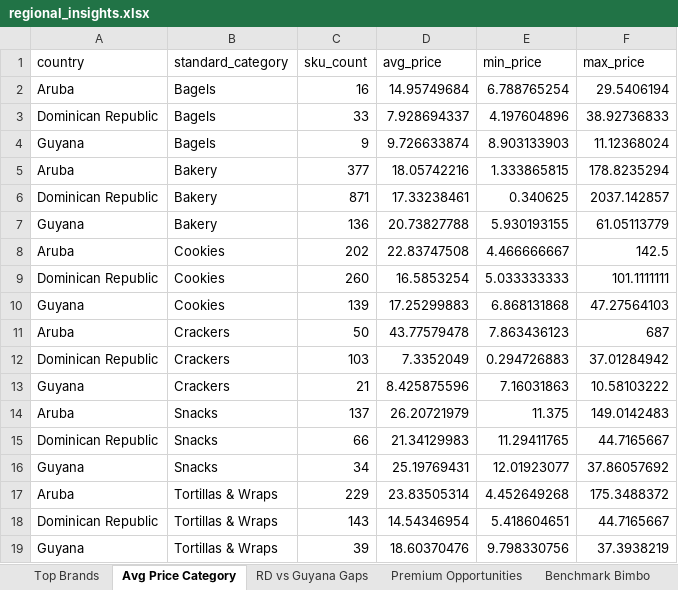
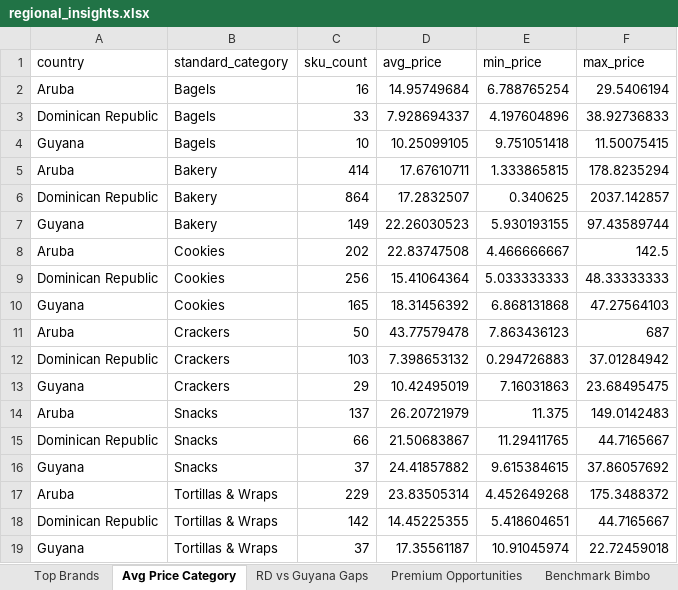
Before and after one commit to Colmau1971/caribbean_retail_ai, an Excel workbook: streamlit_data/regional_insights.xlsx, sheet Avg Price Category, drawn as a sheet; values as stored, in another font and other column widths than the file's, no borders; the diff names each change by its address in the sheet, - before the commit and + after, or states it on an @@ line.

```diff
--- a/streamlit_data/regional_insights.xlsx (sheet Avg Price Category)
+++ b/streamlit_data/regional_insights.xlsx (sheet Avg Price Category)
-C4 (sku_count): 9
+C4 (sku_count): 10
-D4 (avg_price): 9.726633874
+D4 (avg_price): 10.25099105
-E4 (min_price): 8.903133903
+E4 (min_price): 9.751051418
-F4 (max_price): 11.12368024
+F4 (max_price): 11.50075415
-C5 (sku_count): 377
+C5 (sku_count): 414
-D5 (avg_price): 18.05742216
+D5 (avg_price): 17.67610711
-C6 (sku_count): 871
+C6 (sku_count): 864
-D6 (avg_price): 17.33238461
+D6 (avg_price): 17.2832507
-C7 (sku_count): 136
+C7 (sku_count): 149
-D7 (avg_price): 20.73827788
+D7 (avg_price): 22.26030523
-F7 (max_price): 61.05113779
+F7 (max_price): 97.43589744
-C9 (sku_count): 260
+C9 (sku_count): 256
-D9 (avg_price): 16.5853254
+D9 (avg_price): 15.41064364
-F9 (max_price): 101.1111111
+F9 (max_price): 48.33333333
-C10 (sku_count): 139
+C10 (sku_count): 165
-D10 (avg_price): 17.25299883
+D10 (avg_price): 18.31456392
-D12 (avg_price): 7.3352049
+D12 (avg_price): 7.398653132
-C13 (sku_count): 21
+C13 (sku_count): 29
-D13 (avg_price): 8.425875596
+D13 (avg_price): 10.42495019
-F13 (max_price): 10.58103222
+F13 (max_price): 23.68495475
-D15 (avg_price): 21.34129983
+D15 (avg_price): 21.50683867
-C16 (sku_count): 34
+C16 (sku_count): 37
-D16 (avg_price): 25.19769431
+D16 (avg_price): 24.41857882
-E16 (min_price): 12.01923077
+E16 (min_price): 9.615384615
-C18 (sku_count): 143
+C18 (sku_count): 142
-D18 (avg_price): 14.54346954
+D18 (avg_price): 14.45225355
-C19 (sku_count): 39
+C19 (sku_count): 37
-D19 (avg_price): 18.60370476
+D19 (avg_price): 17.35561187
-E19 (min_price): 9.798330756
+E19 (min_price): 10.91045974
-F19 (max_price): 37.3938219
+F19 (max_price): 22.72459018
```
Also changed, not shown: sheet Premium Opportunities, sheet Top Brands, sheet Same SKU Cross Country, sheet Regional Benchmark, sheet RD vs Guyana Gaps, sheet Benchmark Bimbo, 1 more sheet, streamlit_data/caribbean_master_latest.xlsx, streamlit_data/price_alerts.xlsx, 1 other file.
